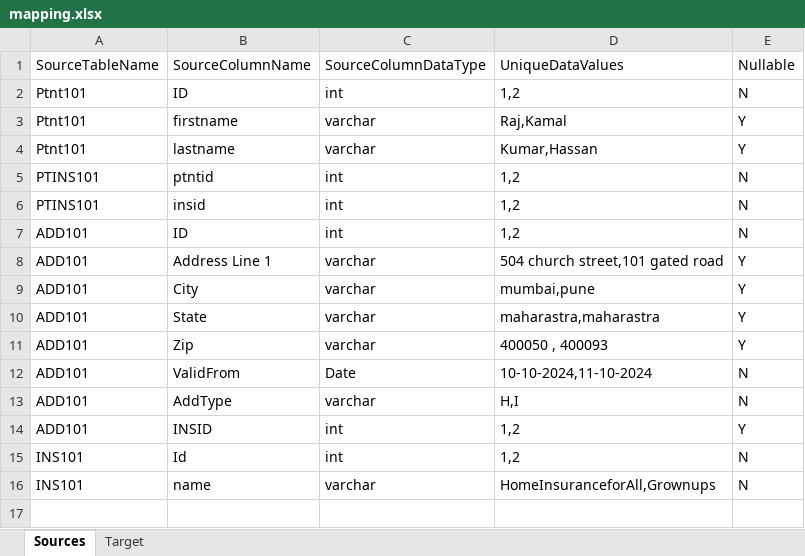
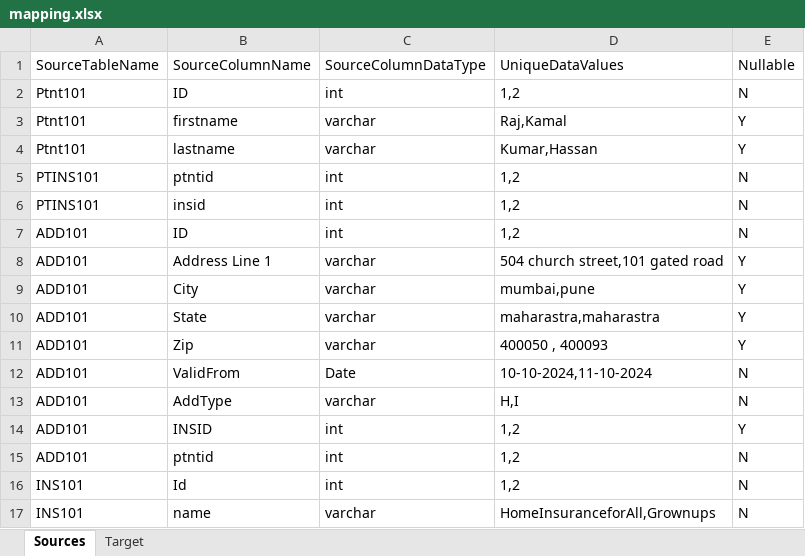
Before and after one commit to MurtuzaMorbiwala/Gen_AI_Mapping_Agent, an Excel workbook: inputdata/mapping.xlsx, sheet Sources, drawn as a sheet; values as stored, in another font and other column widths than the file's, no borders; table styles not drawn; the diff names each change by its address in the sheet, - before the commit and + after, or states it on an @@ line.

```diff
--- a/inputdata/mapping.xlsx (sheet Sources)
+++ b/inputdata/mapping.xlsx (sheet Sources)
+row 15: ADD101 | ptntid | int | 1,2 | N
```
Also changed, not shown: sheet Target, 3 other files.
